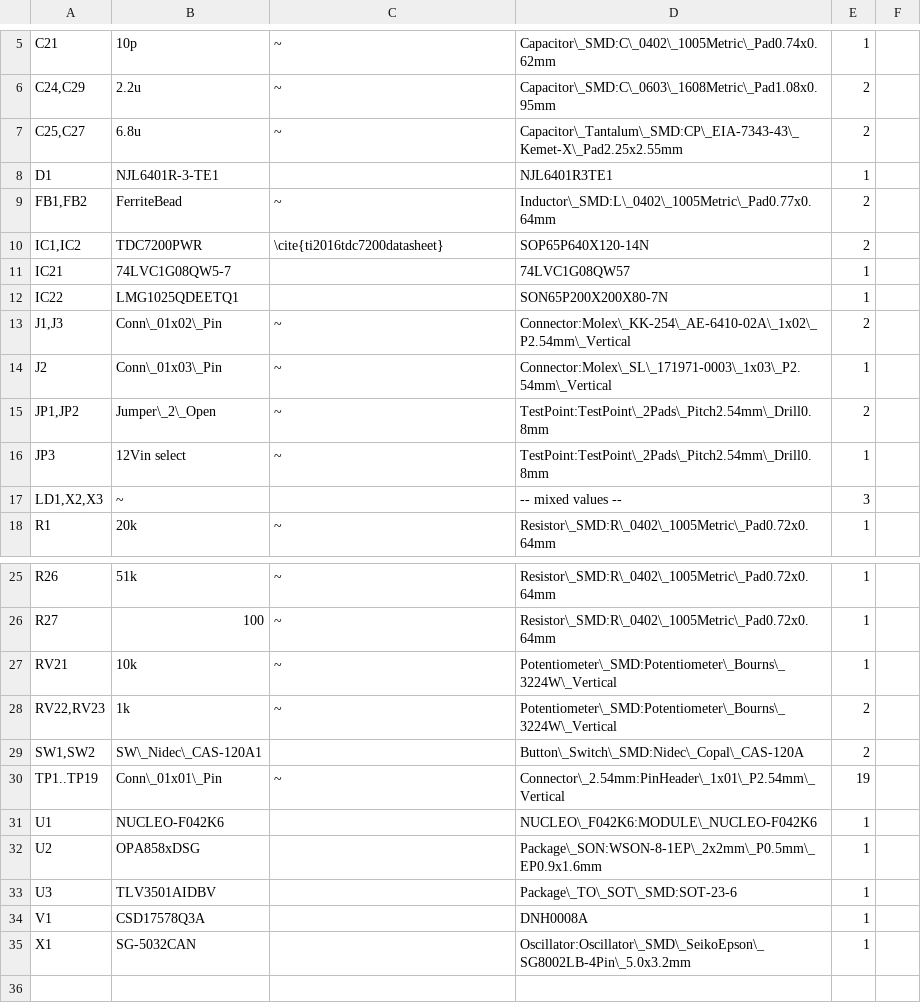
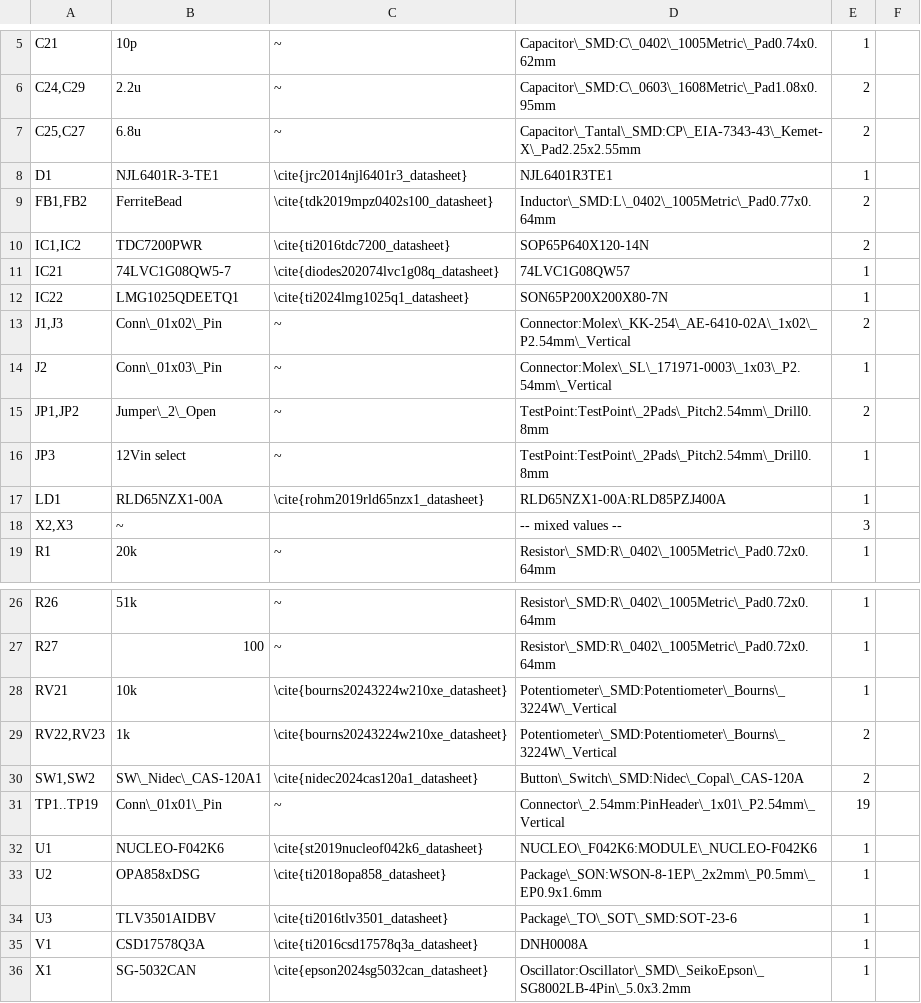
Before and after one commit to MatiMcFly/DIY_ToF, a CSV file: docs/tables/bom.csv, drawn as a sheet; only a part is shown, gaps mark what is left out.

```diff
--- a/docs/tables/bom.csv
+++ b/docs/tables/bom.csv
@@ -6,8 +6,8 @@ C21;10p;~;Capacitor\_SMD:C\_0402\_1005Metric\_Pad0.74x0.62mm;1;
 C24,C29;2.2u;~;Capacitor\_SMD:C\_0603\_1608Metric\_Pad1.08x0.95mm;2;
-C25,C27;6.8u;~;Capacitor\_Tantalum\_SMD:CP\_EIA-7343-43\_Kemet-X\_Pad2.25x2.55mm;2;
-D1;NJL6401R-3-TE1;;NJL6401R3TE1;1;
-FB1,FB2;FerriteBead;~;Inductor\_SMD:L\_0402\_1005Metric\_Pad0.77x0.64mm;2;
-IC1,IC2;TDC7200PWR;\cite{ti2016tdc7200datasheet};SOP65P640X120-14N;2;
-IC21;74LVC1G08QW5-7;;74LVC1G08QW57;1;
-IC22;LMG1025QDEETQ1;;SON65P200X200X80-7N;1;
+C25,C27;6.8u;~;Capacitor\_Tantal\_SMD:CP\_EIA-7343-43\_Kemet-X\_Pad2.25x2.55mm;2;
+D1;NJL6401R-3-TE1;\cite{jrc2014njl6401r3_datasheet};NJL6401R3TE1;1;
+FB1,FB2;FerriteBead;\cite{tdk2019mpz0402s100_datasheet};Inductor\_SMD:L\_0402\_1005Metric\_Pad0.77x0.64mm;2;
+IC1,IC2;TDC7200PWR;\cite{ti2016tdc7200_datasheet};SOP65P640X120-14N;2;
+IC21;74LVC1G08QW5-7;\cite{diodes202074lvc1g08q_datasheet};74LVC1G08QW57;1;
+IC22;LMG1025QDEETQ1;\cite{ti2024lmg1025q1_datasheet};SON65P200X200X80-7N;1;
 J1,J3;Conn\_01x02\_Pin;~;Connector:Molex\_KK-254\_AE-6410-02A\_1x02\_P2.54mm\_Vertical;2;
@@ -16,3 +16,4 @@ JP1,JP2;Jumper\_2\_Open;~;TestPoint:TestPoint\_2Pads\_Pitch2.54mm\_Drill0.8mm;2;
 JP3;12Vin select;~;TestPoint:TestPoint\_2Pads\_Pitch2.54mm\_Drill0.8mm;1;
-LD1,X2,X3;~;;-- mixed values --;3;
+LD1;RLD65NZX1-00A;\cite{rohm2019rld65nzx1_datasheet};RLD65NZX1-00A:RLD85PZJ400A;1;
+X2,X3;~;;-- mixed values --;3;
 R1;20k;~;Resistor\_SMD:R\_0402\_1005Metric\_Pad0.72x0.64mm;1;
@@ -26,10 +27,10 @@ R26;51k;~;Resistor\_SMD:R\_0402\_1005Metric\_Pad0.72x0.64mm;1;
 R27;100;~;Resistor\_SMD:R\_0402\_1005Metric\_Pad0.72x0.64mm;1;
-RV21;10k;~;Potentiometer\_SMD:Potentiometer\_Bourns\_3224W\_Vertical;1;
-RV22,RV23;1k;~;Potentiometer\_SMD:Potentiometer\_Bourns\_3224W\_Vertical;2;
-SW1,SW2;SW\_Nidec\_CAS-120A1;;Button\_Switch\_SMD:Nidec\_Copal\_CAS-120A;2;
+RV21;10k;\cite{bourns20243224w210xe_datasheet};Potentiometer\_SMD:Potentiometer\_Bourns\_3224W\_Vertical;1;
+RV22,RV23;1k;\cite{bourns20243224w210xe_datasheet};Potentiometer\_SMD:Potentiometer\_Bourns\_3224W\_Vertical;2;
+SW1,SW2;SW\_Nidec\_CAS-120A1;\cite{nidec2024cas120a1_datasheet};Button\_Switch\_SMD:Nidec\_Copal\_CAS-120A;2;
 TP1..TP19;Conn\_01x01\_Pin;~;Connector\_2.54mm:PinHeader\_1x01\_P2.54mm\_Vertical;19;
-U1;NUCLEO-F042K6;;NUCLEO\_F042K6:MODULE\_NUCLEO-F042K6;1;
-U2;OPA858xDSG;;Package\_SON:WSON-8-1EP\_2x2mm\_P0.5mm\_EP0.9x1.6mm;1;
-U3;TLV3501AIDBV;;Package\_TO\_SOT\_SMD:SOT-23-6;1;
-V1;CSD17578Q3A;;DNH0008A;1;
-X1;SG-5032CAN;;Oscillator:Oscillator\_SMD\_SeikoEpson\_SG8002LB-4Pin\_5.0x3.2mm;1;
+U1;NUCLEO-F042K6;\cite{st2019nucleof042k6_datasheet};NUCLEO\_F042K6:MODULE\_NUCLEO-F042K6;1;
+U2;OPA858xDSG;\cite{ti2018opa858_datasheet};Package\_SON:WSON-8-1EP\_2x2mm\_P0.5mm\_EP0.9x1.6mm;1;
+U3;TLV3501AIDBV;\cite{ti2016tlv3501_datasheet};Package\_TO\_SOT\_SMD:SOT-23-6;1;
+V1;CSD17578Q3A;\cite{ti2016csd17578q3a_datasheet};DNH0008A;1;
+X1;SG-5032CAN;\cite{epson2024sg5032can_datasheet};Oscillator:Oscillator\_SMD\_SeikoEpson\_SG8002LB-4Pin\_5.0x3.2mm;1;
```
Also changed, not shown: 1 other file.
